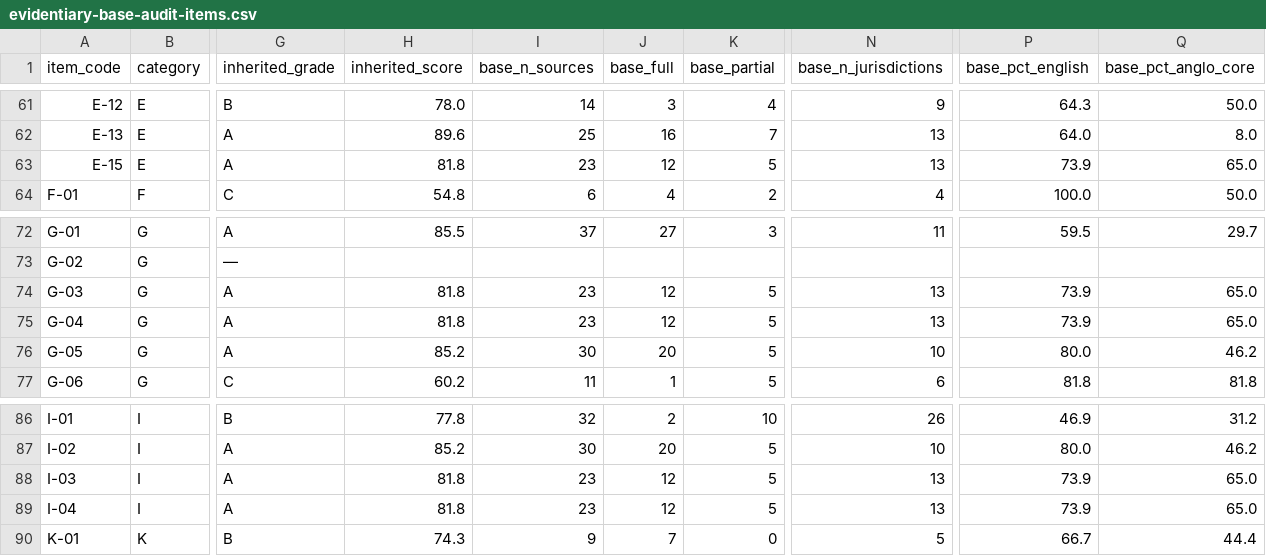
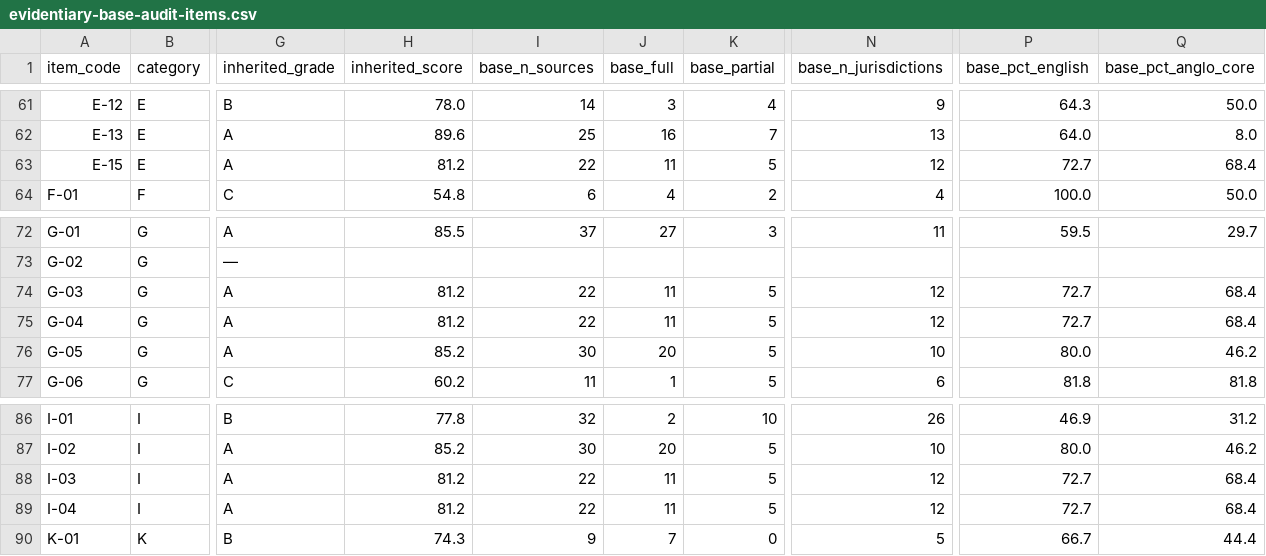
Before and after one commit to jordanelias/guidebook, a CSV file: audits/evidentiary-base-audit-items.csv, drawn as a sheet; only a part is shown, gaps mark what is left out; the diff names each change by its address in the sheet, - before the commit and + after, or states it on an @@ line.

```diff
--- a/audits/evidentiary-base-audit-items.csv
+++ b/audits/evidentiary-base-audit-items.csv
-H63 (inherited_score): 81.8
+H63 (inherited_score): 81.2
-I63 (base_n_sources): 23
+I63 (base_n_sources): 22
-J63 (base_full): 12
+J63 (base_full): 11
-N63 (base_n_jurisdictions): 13
+N63 (base_n_jurisdictions): 12
-P63 (base_pct_english): 73.9
+P63 (base_pct_english): 72.7
-Q63 (base_pct_anglo_core): 65.0
+Q63 (base_pct_anglo_core): 68.4
-H74:H75 (inherited_score): 81.8
+H74:H75 (inherited_score): 81.2
-I74:I75 (base_n_sources): 23
+I74:I75 (base_n_sources): 22
-J74:J75 (base_full): 12
+J74:J75 (base_full): 11
-N74:N75 (base_n_jurisdictions): 13
+N74:N75 (base_n_jurisdictions): 12
-P74:P75 (base_pct_english): 73.9
+P74:P75 (base_pct_english): 72.7
-Q74:Q75 (base_pct_anglo_core): 65.0
+Q74:Q75 (base_pct_anglo_core): 68.4
-H88:H89 (inherited_score): 81.8
+H88:H89 (inherited_score): 81.2
-I88:I89 (base_n_sources): 23
+I88:I89 (base_n_sources): 22
-J88:J89 (base_full): 12
+J88:J89 (base_full): 11
-N88:N89 (base_n_jurisdictions): 13
+N88:N89 (base_n_jurisdictions): 12
-P88:P89 (base_pct_english): 73.9
+P88:P89 (base_pct_english): 72.7
-Q88:Q89 (base_pct_anglo_core): 65.0
+Q88:Q89 (base_pct_anglo_core): 68.4
```
Also changed, not shown: audits/evidentiary-base-audit.csv, 7 other files.
